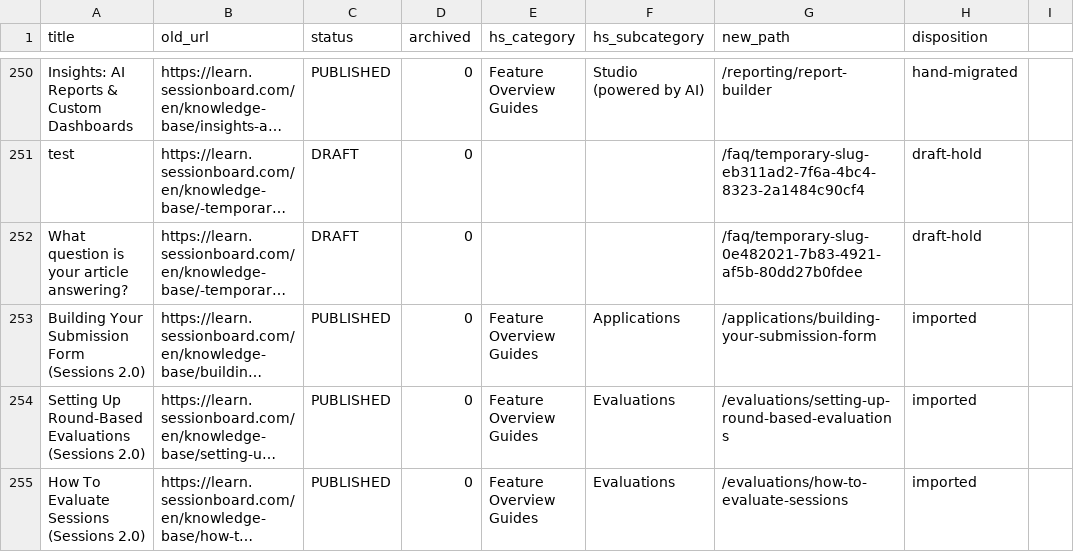
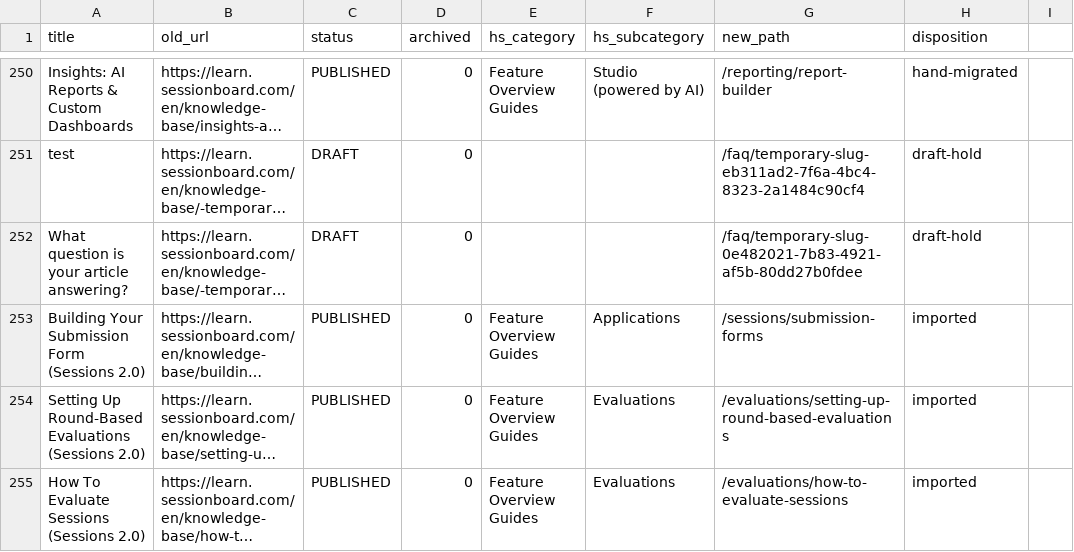
Before and after one commit to lennd/sessionboard-docs, a CSV file: redirects-301.csv, drawn as a sheet; only a part is shown, gaps mark what is left out; long unchanged cells end in …; the diff names each change by its address in the sheet, - before the commit and + after, or states it on an @@ line.

```diff
--- a/redirects-301.csv
+++ b/redirects-301.csv
-G253 (new_path): /applications/building-your-submission-form
+G253 (new_path): /sessions/submission-forms
```
Also changed, not shown: 28 other files.
